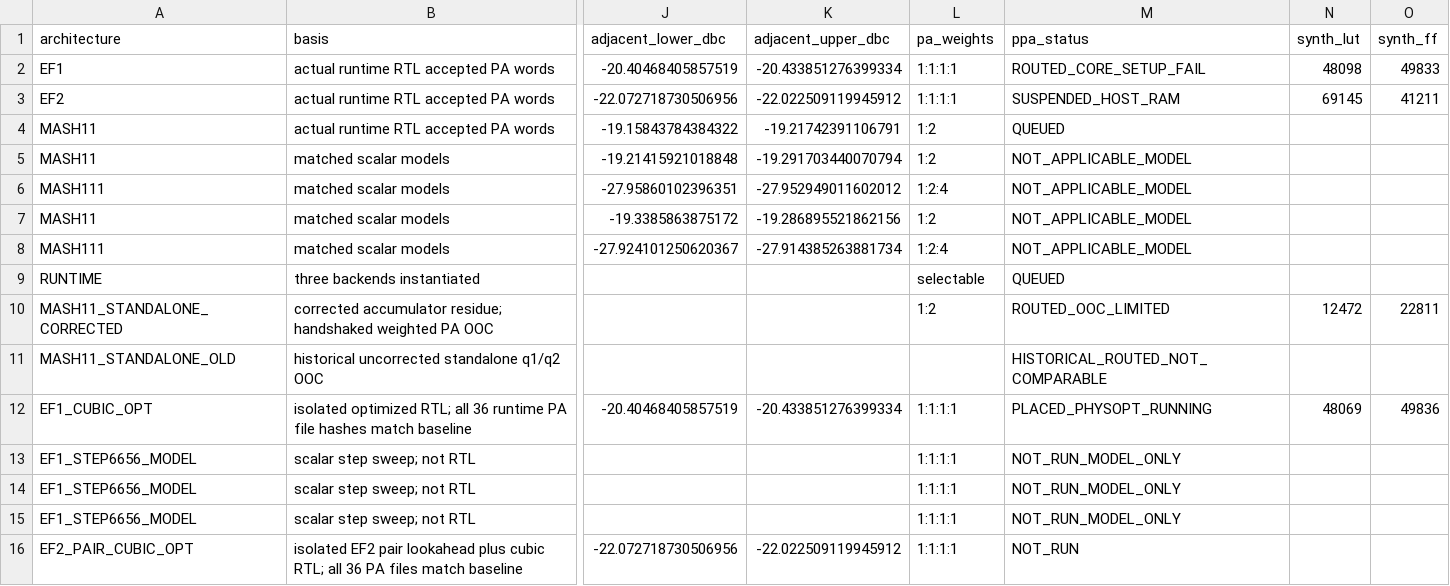
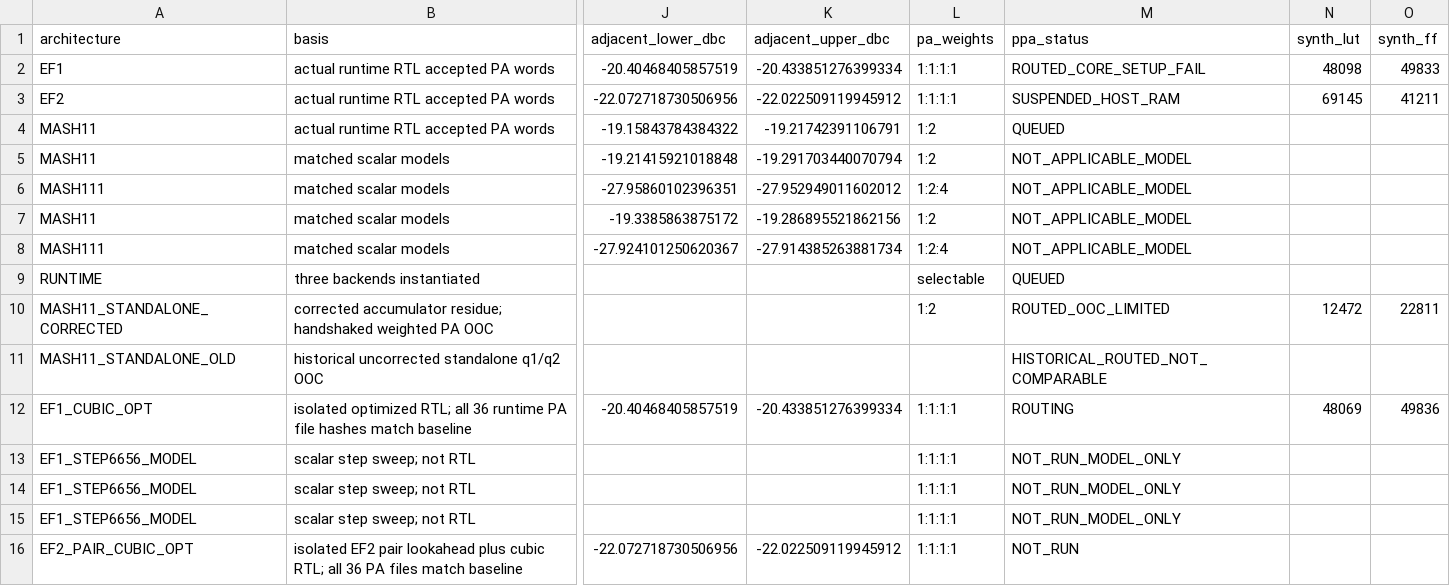
Before and after one commit to cwu766485-ctrl/dsm_ip, a CSV file: docs/verification/data/architecture_tradeoff.csv, drawn as a sheet; only a part is shown, gaps mark what is left out; the diff names each change by its address in the sheet, - before the commit and + after, or states it on an @@ line.

Commit message:
Record optimized EF1 routing milestone

```diff
--- a/docs/verification/data/architecture_tradeoff.csv
+++ b/docs/verification/data/architecture_tradeoff.csv
-M12 (ppa_status): PLACED_PHYSOPT_RUNNING
+M12 (ppa_status): ROUTING
```
Also changed, not shown: 1 other file.
